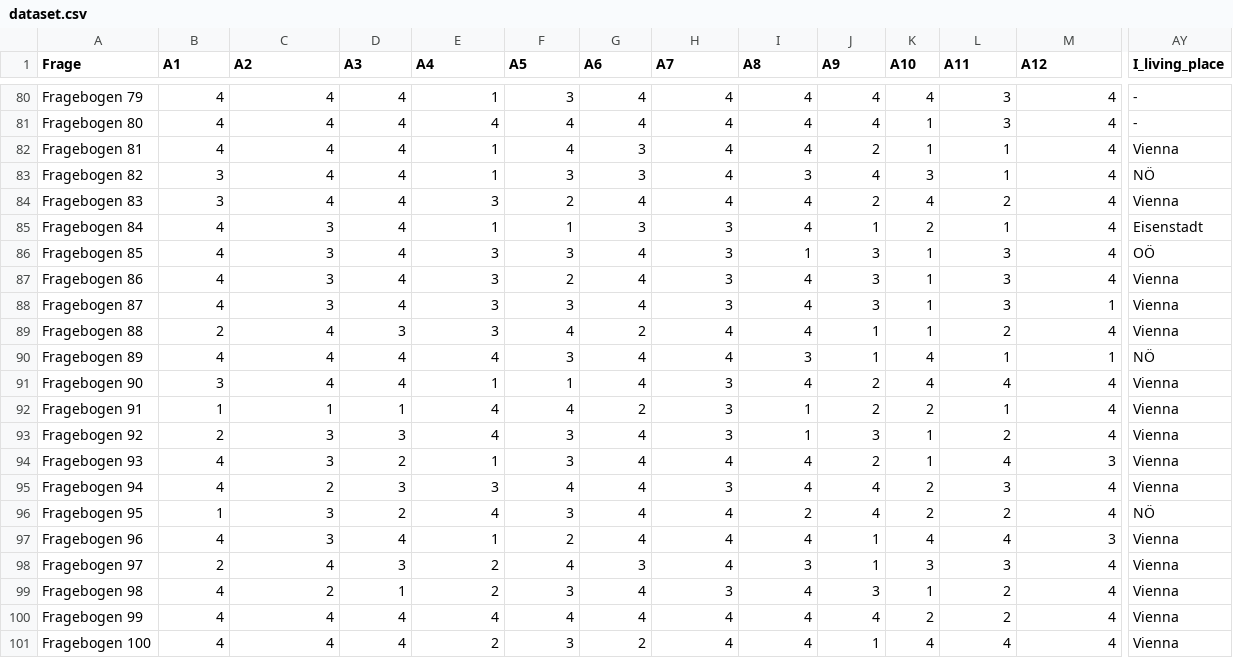
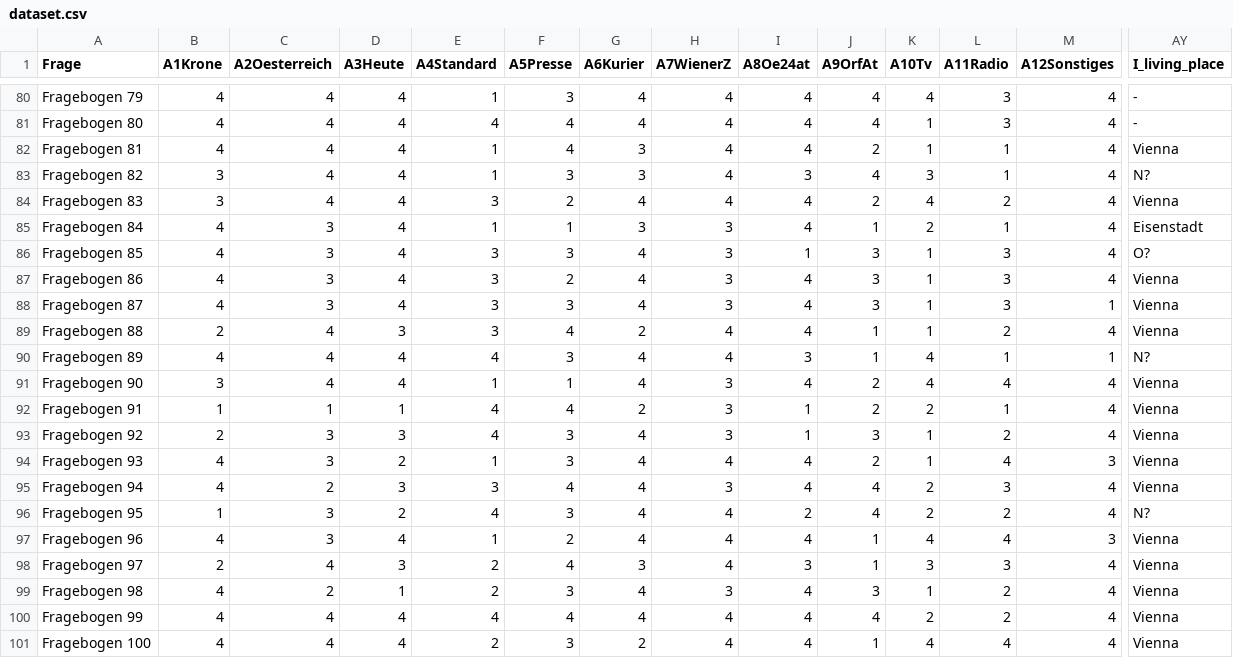
Before and after one commit to Rechnerpraktikum/EmpSoz2, a CSV file: Emp-Soz-2/data/dataset.csv, drawn as a sheet; only a part is shown, gaps mark what is left out; the diff covers the shown part only; the diff names each change by its address in the sheet, - before the commit and + after, or states it on an @@ line.

```diff
--- a/Emp-Soz-2/data/dataset.csv
+++ b/Emp-Soz-2/data/dataset.csv
-B1: A1
+B1: A1Krone
-C1: A2
+C1: A2Oesterreich
-D1: A3
+D1: A3Heute
-E1: A4
+E1: A4Standard
-F1: A5
+F1: A5Presse
-G1: A6
+G1: A6Kurier
-H1: A7
+H1: A7WienerZ
-I1: A8
+I1: A8Oe24at
-J1: A9
+J1: A9OrfAt
-K1: A10
+K1: A10Tv
-L1: A11
+L1: A11Radio
-M1: A12
+M1: A12Sonstiges
-AY83 (I_living_place): NÖ
+AY83 (I_living_place): N?
-AY86 (I_living_place): OÖ
+AY86 (I_living_place): O?
-AY90 (I_living_place): NÖ
+AY90 (I_living_place): N?
-AY96 (I_living_place): NÖ
+AY96 (I_living_place): N?
```
Also changed, not shown: 45 edited cells elsewhere in this file, 1 other file.
